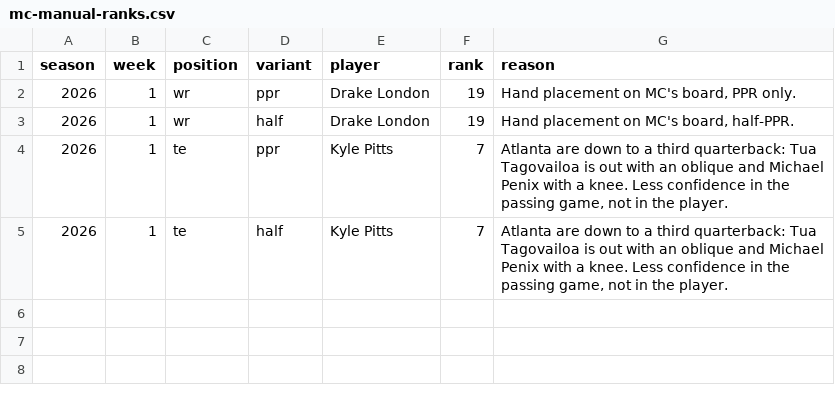
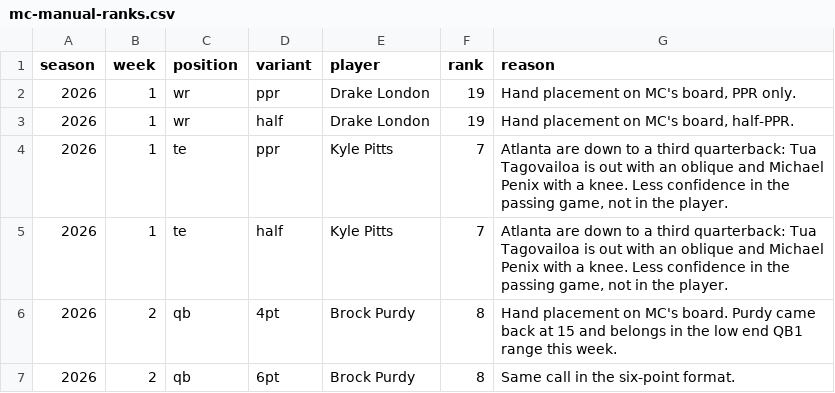
Before and after one commit to maditphillips/The-Delta-Duo, a CSV file: data/weekly/mc-manual-ranks.csv, drawn as a sheet.

```diff
--- a/data/weekly/mc-manual-ranks.csv
+++ b/data/weekly/mc-manual-ranks.csv
@@ -5 +5,3 @@ season,week,position,variant,player,rank,reason
 2026,1,te,half,Kyle Pitts,7,"Atlanta are down to a third quarterback: Tua Tagovailoa is out with an oblique and Michael Penix with a knee. Less confidence in the passing game, not in the player."
+2026,2,qb,4pt,Brock Purdy,8,"Hand placement on MC's board. Purdy came back at 15 and belongs in the low end QB1 range this week."
+2026,2,qb,6pt,Brock Purdy,8,"Same call in the six-point format."
```
Also changed, not shown: data/weekly/2026/week-02/mc-rankings.csv, data/weekly/2026/week-02/qb-4pt.csv, 2 other files.
